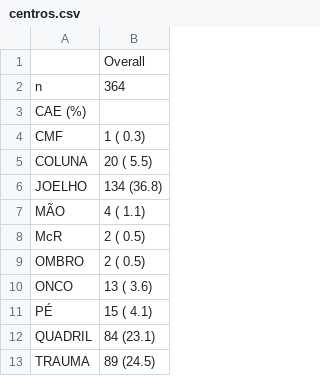
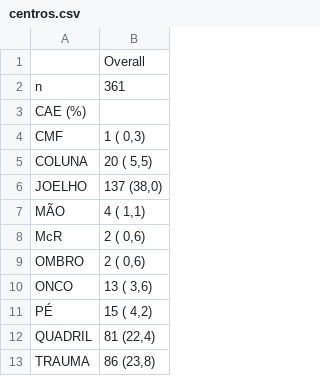
Before and after one commit to philsf-biostat/analise_dados_VC_2016, a CSV file: resultados/centros.csv, drawn as a sheet.

```diff
--- a/resultados/centros.csv
+++ b/resultados/centros.csv
@@ -1,13 +1,13 @@
 "";"Overall"
-"n";"364"
+"n";"361"
 "CAE (%)";""
-"   CMF";"  1 ( 0.3) "
-"   COLUNA";" 20 ( 5.5) "
-"   JOELHO";"134 (36.8) "
-"   MÃO";"  4 ( 1.1) "
-"   McR";"  2 ( 0.5) "
-"   OMBRO";"  2 ( 0.5) "
-"   ONCO";" 13 ( 3.6) "
-"   PÉ";" 15 ( 4.1) "
-"   QUADRIL";" 84 (23.1) "
-"   TRAUMA";" 89 (24.5) "
+"   CMF";"  1 ( 0,3) "
+"   COLUNA";" 20 ( 5,5) "
+"   JOELHO";"137 (38,0) "
+"   MÃO";"  4 ( 1,1) "
+"   McR";"  2 ( 0,6) "
+"   OMBRO";"  2 ( 0,6) "
+"   ONCO";" 13 ( 3,6) "
+"   PÉ";" 15 ( 4,2) "
+"   QUADRIL";" 81 (22,4) "
+"   TRAUMA";" 86 (23,8) "
```
Also changed, not shown: resultados/centro.spt.csv, resultados/comorbidades.csv, 43 other files.
